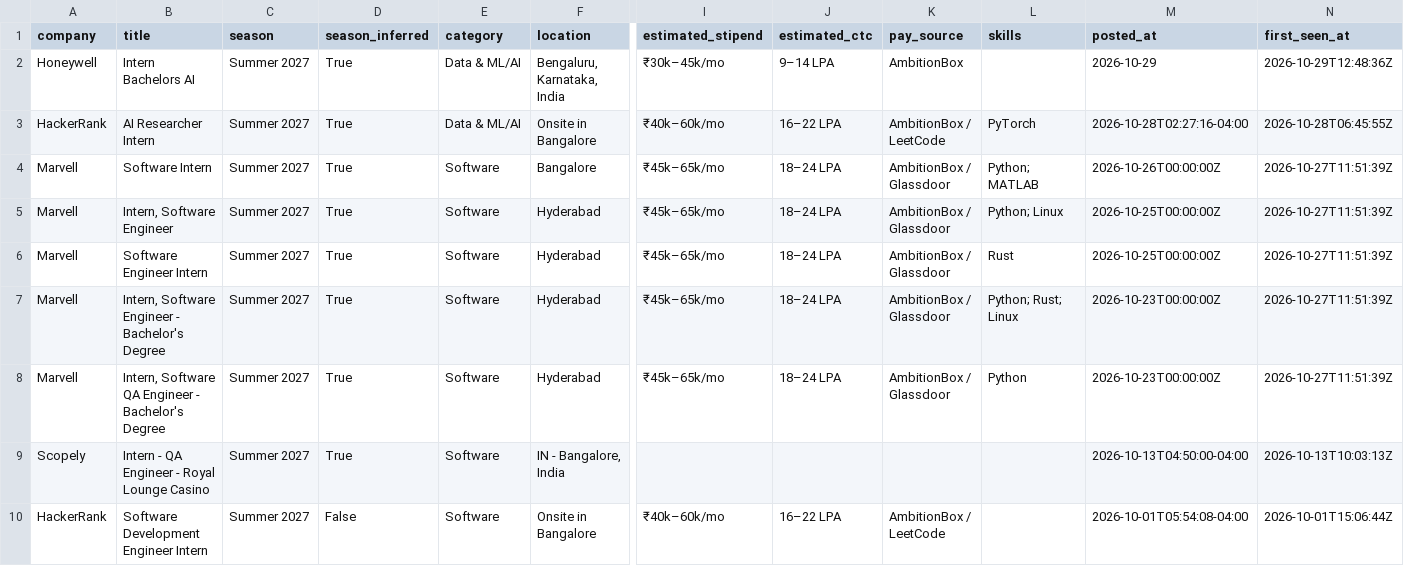
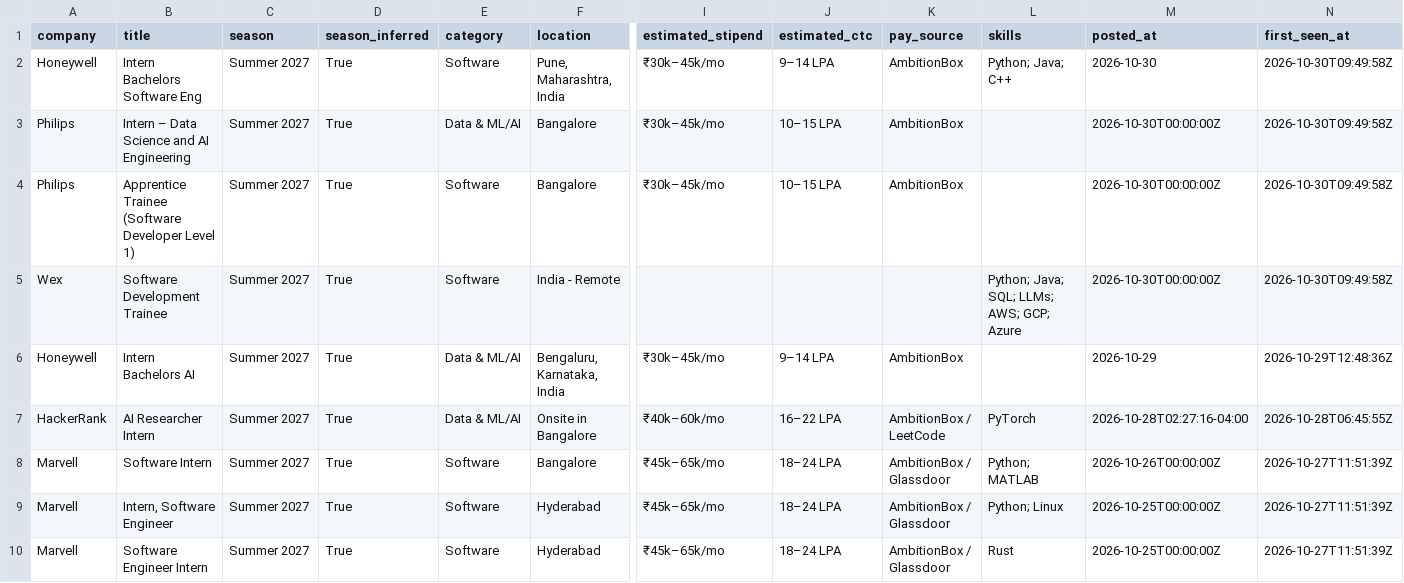
Before and after one commit to Rohan-droid7/internship-engine-india, a CSV file: data/internships.csv, drawn as a sheet; only a part is shown, gaps mark what is left out; the shorter side is filled out with more unchanged rows; rows hold the shown columns only; the diff names each change by its address in the sheet, - before the commit and + after, or states it on an @@ line.

```diff
--- a/data/internships.csv
+++ b/data/internships.csv
+row 2: Honeywell | Intern Bachelors Software Eng | Summer 2027 | True | Software | Pune, Maharashtra, India | ₹30k–45k/mo | 9–14 LPA | AmbitionBox | Python; Java; C++ | 2026-10-30 | 2026-10-30T09:49:58Z
+row 3: Philips | Intern – Data Science and AI Engineering | Summer 2027 | True | Data & ML/AI | Bangalore | ₹30k–45k/mo | 10–15 LPA | AmbitionBox |  | 2026-10-30T00:00:00Z | 2026-10-30T09:49:58Z
+row 4: Philips | Apprentice Trainee (Software Developer Level 1) | Summer 2027 | True | Software | Bangalore | ₹30k–45k/mo | 10–15 LPA | AmbitionBox |  | 2026-10-30T00:00:00Z | 2026-10-30T09:49:58Z
+row 5: Wex | Software Development Trainee | Summer 2027 | True | Software | India - Remote |  |  |  | Python; Java; SQL; LLMs; AWS; GCP; Azure | 2026-10-30T00:00:00Z | 2026-10-30T09:49:58Z
```
Also changed, not shown: 14 other files.
